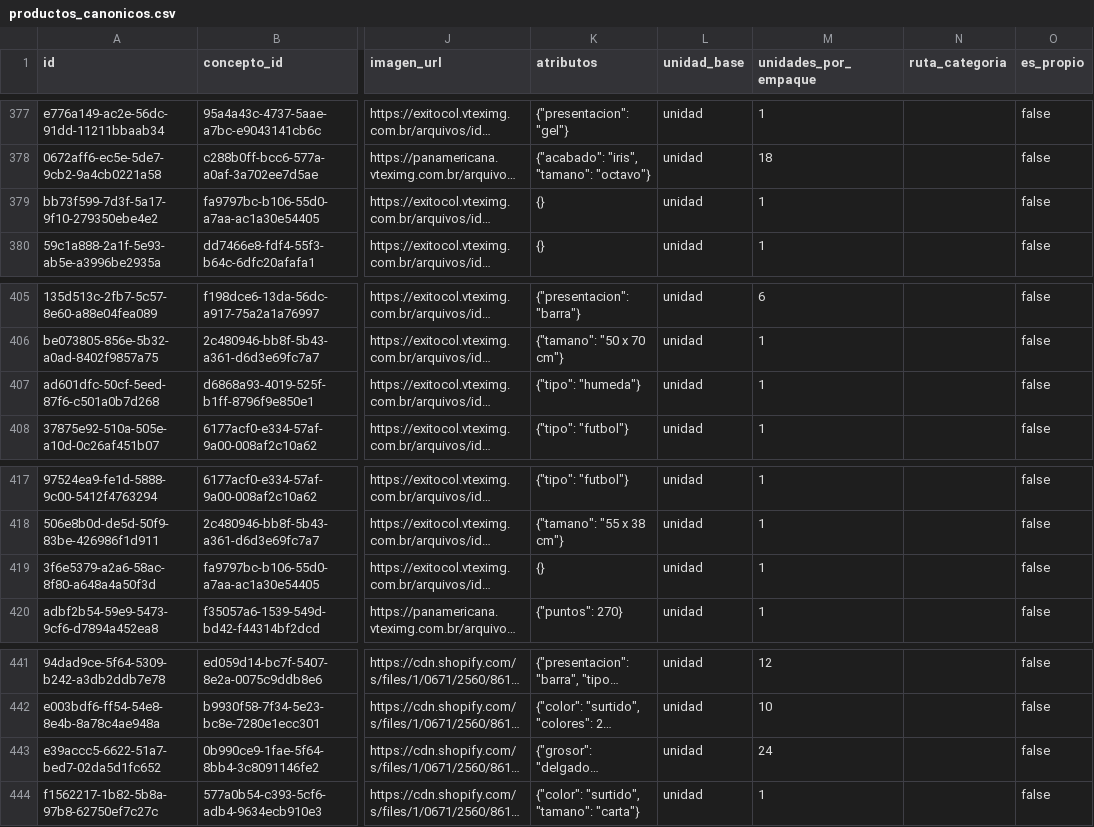
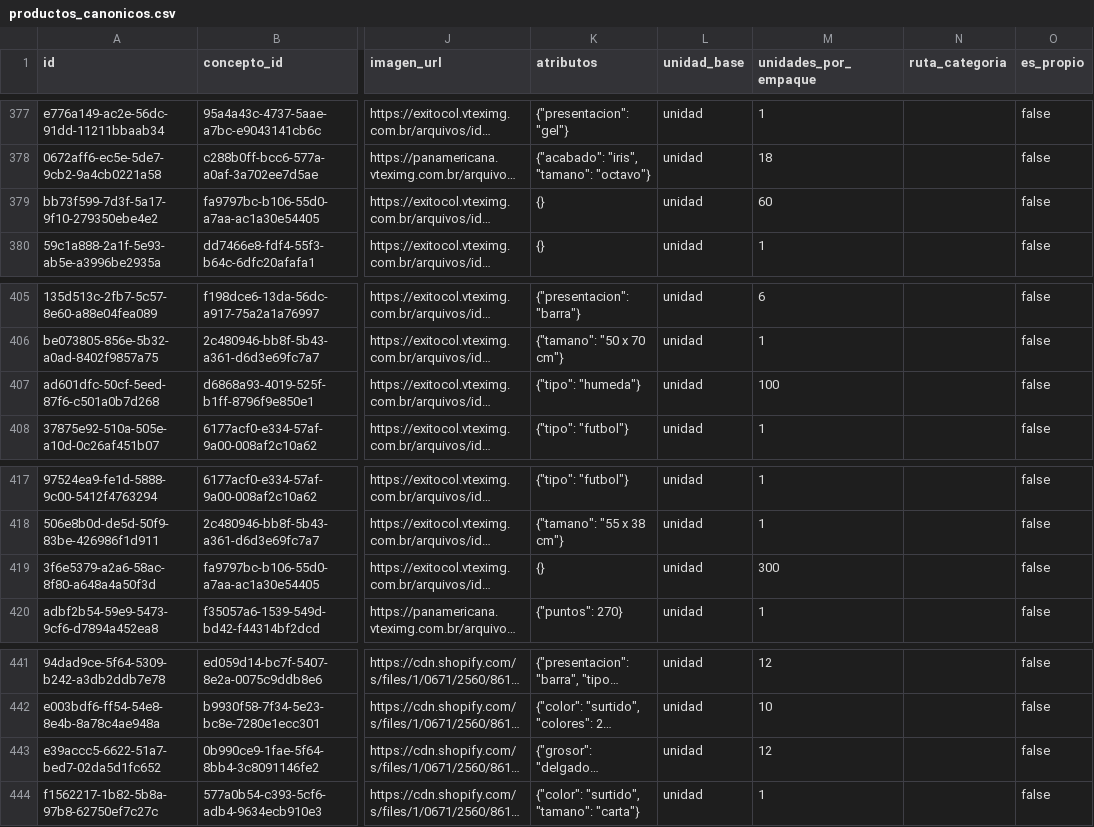
Before and after one commit to Tukit-Col/FINAL, a CSV file: datos/catalogo/productos_canonicos.csv, drawn as a sheet; only a part is shown, gaps mark what is left out; long unchanged cells end in …; the diff covers the shown part only; the diff names each change by its address in the sheet, - before the commit and + after, or states it on an @@ line.

Commit message:
Lo que encontraron los agentes de surtido: Grancentral en Windows, empaques mal leidos y atributos verificados en la cola
- tiendas: la cache se lee y escribe en UTF-8. En Windows fallaba la escritura
  y Grancentral devolvia siempre una lista vacia.
- extraer_empaque: dos medidas de 2-3 cifras a los lados de la x son un tamano
  (70X100), y las unidades se leen tambien entre parentesis (3 Unds).
- El empaque del CSV se recalcula con los atributos descriptivos, como hacen
  enriquecer y la cola: un block de 60 hojas es un block, no 60.
- Una regla metalica cumple lo que pide 'regla de acero'.
- Al aprobar en la cola se usan los atributos y el empaque que quien propuso
  verifico contra la ficha de la tienda.

```diff
--- a/datos/catalogo/productos_canonicos.csv
+++ b/datos/catalogo/productos_canonicos.csv
-M379 (unidades_por_empaque): 1
+M379 (unidades_por_empaque): 60
-M407 (unidades_por_empaque): 1
+M407 (unidades_por_empaque): 100
-M419 (unidades_por_empaque): 1
+M419 (unidades_por_empaque): 300
-M443 (unidades_por_empaque): 24
+M443 (unidades_por_empaque): 12
```
Also changed, not shown: 9 edited cells elsewhere in this file, 5 other files.
